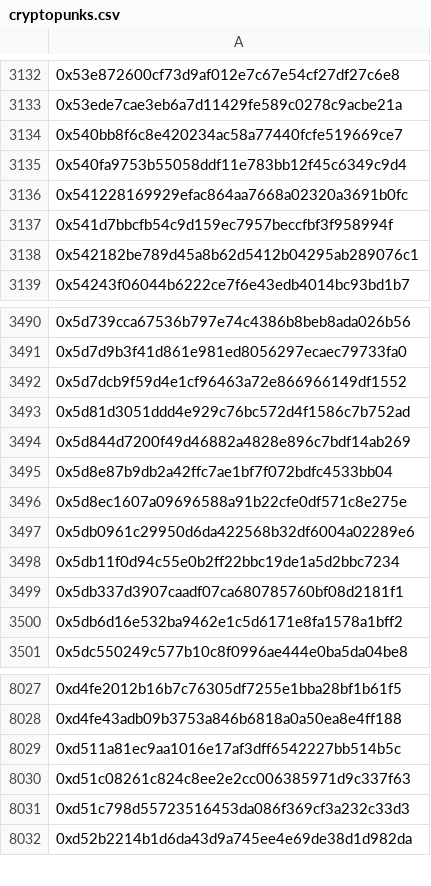
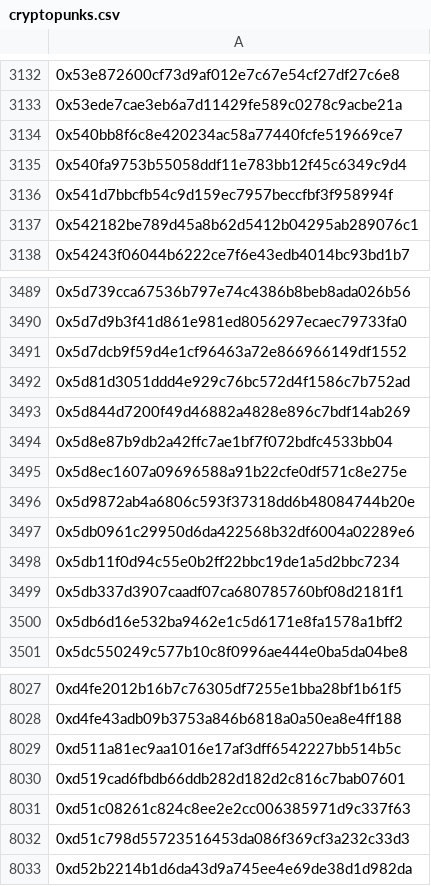
Before and after one commit to 9GreenRats/Visions-v1, a CSV file: wallets/cryptopunks/cryptopunks.csv, drawn as a sheet; only a part is shown, gaps mark what is left out.

```diff
--- a/wallets/cryptopunks/cryptopunks.csv
+++ b/wallets/cryptopunks/cryptopunks.csv
@@ -3135,3 +3135,2 @@
 0x540fa9753b55058ddf11e783bb12f45c6349c9d4
-0x541228169929efac864aa7668a02320a3691b0fc
 0x541d7bbcfb54c9d159ec7957beccfbf3f958994f
@@ -3496,2 +3495,3 @@
 0x5d8ec1607a09696588a91b22cfe0df571c8e275e
+0x5d9872ab4a6806c593f37318dd6b48084744b20e
 0x5db0961c29950d6da422568b32df6004a02289e6
@@ -8029,2 +8029,3 @@
 0xd511a81ec9aa1016e17af3dff6542227bb514b5c
+0xd519cad6fbdb66ddb282d182d2c816c7bab07601
 0xd51c08261c824c8ee2e2cc006385971d9c337f63
```
Also changed, not shown: wallets/cryptopunks/cryptopunks/holders.csv, wallets/cryptopunks/meebits/holders.csv, 27 other files.
